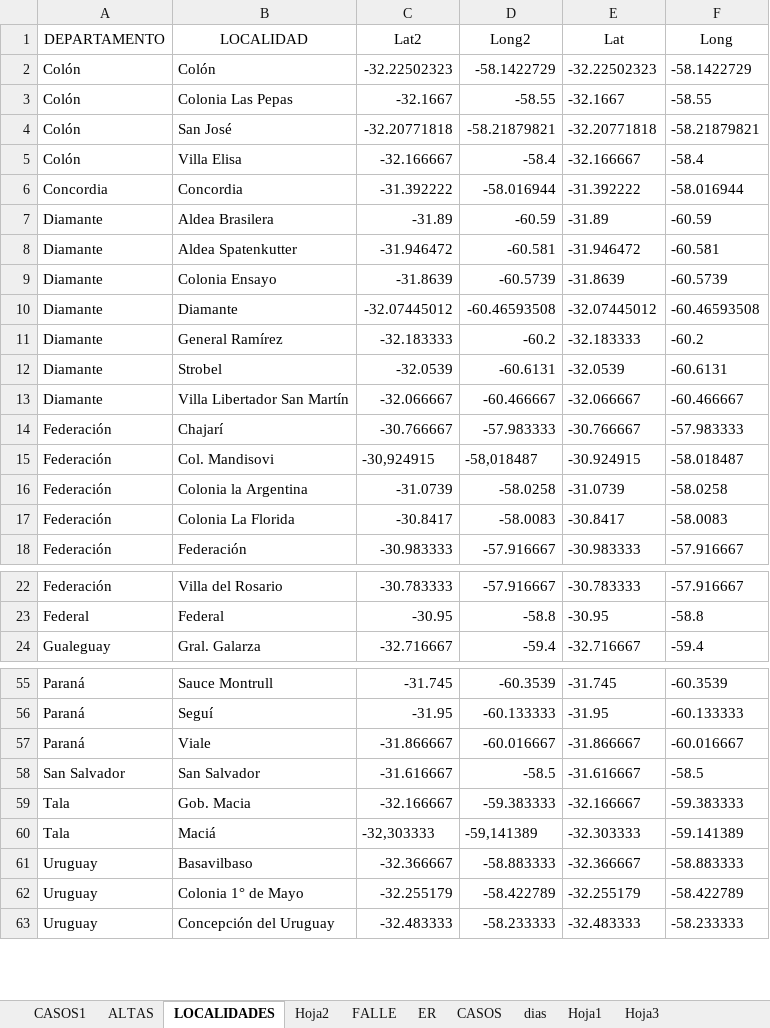
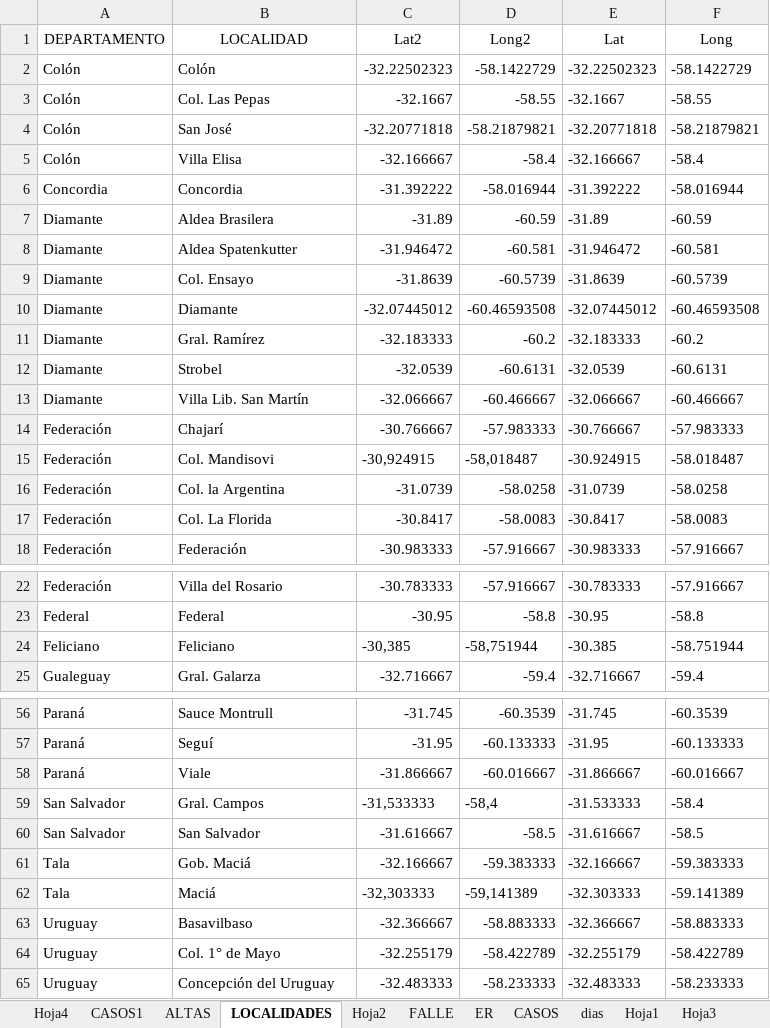
Before and after one commit to GIBD/covid, an Excel workbook: data/entre_rios_casos.xlsx, sheet LOCALIDADES, drawn as a sheet; only a part is shown, gaps mark what is left out; values as stored, in another font and other column widths than the file's, no borders; addresses are those after the commit; the diff covers the shown part only; the diff names each change by its address in the sheet, - before the commit and + after, or states it on an @@ line.

```diff
--- a/data/entre_rios_casos.xlsx (sheet LOCALIDADES)
+++ b/data/entre_rios_casos.xlsx (sheet LOCALIDADES)
+sheet tab: Hoja4
-B3 (LOCALIDAD): Colonia Las Pepas
+B3 (LOCALIDAD): Col. Las Pepas
-B9 (LOCALIDAD): Colonia Ensayo
+B9 (LOCALIDAD): Col. Ensayo
-B11 (LOCALIDAD): General Ramírez
+B11 (LOCALIDAD): Gral. Ramírez
-B13 (LOCALIDAD): Villa Libertador San Martín
+B13 (LOCALIDAD): Villa Lib. San Martín
-B16 (LOCALIDAD): Colonia la Argentina
+B16 (LOCALIDAD): Col. la Argentina
-B17 (LOCALIDAD): Colonia La Florida
+B17 (LOCALIDAD): Col. La Florida
+row 24: Feliciano | Feliciano | -30,385 | -58,751944 | -30.385 | -58.751944
+row 59: San Salvador | Gral. Campos | -31,533333 | -58,4 | -31.533333 | -58.4
-B61 (LOCALIDAD): Gob. Macia
+B61 (LOCALIDAD): Gob. Maciá
-B64 (LOCALIDAD): Colonia 1° de Mayo
+B64 (LOCALIDAD): Col. 1° de Mayo
```
Also changed, not shown: 4 edited cells elsewhere in this sheet, sheet CASOS1, sheet ALTAS, other sheet tabs, 1 other file.
